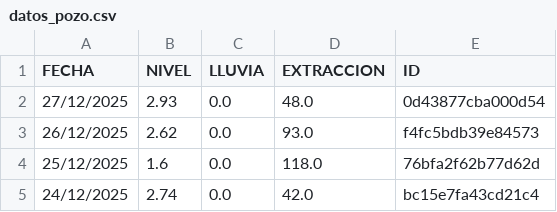
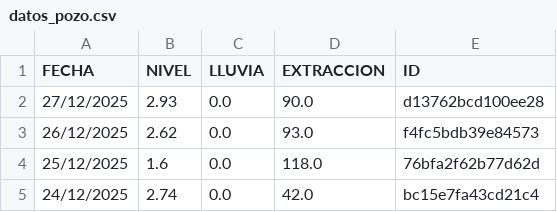
Before and after one commit to AndresPaladino/hidropal, a CSV file: datos_pozo.csv, drawn as a sheet; only a part is shown.

Commit message:
chore(data): overwrite data

```diff
--- a/datos_pozo.csv
+++ b/datos_pozo.csv
@@ -1,3 +1,3 @@
 FECHA,NIVEL,LLUVIA,EXTRACCION,ID
-27/12/2025,2.93,0.0,48.0,0d43877cba000d54
+27/12/2025,2.93,0.0,90.0,d13762bcd100ee28
 26/12/2025,2.62,0.0,93.0,f4fc5bdb39e84573
```
